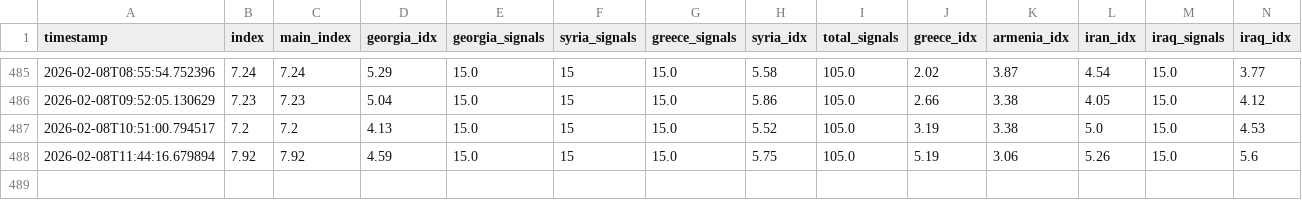
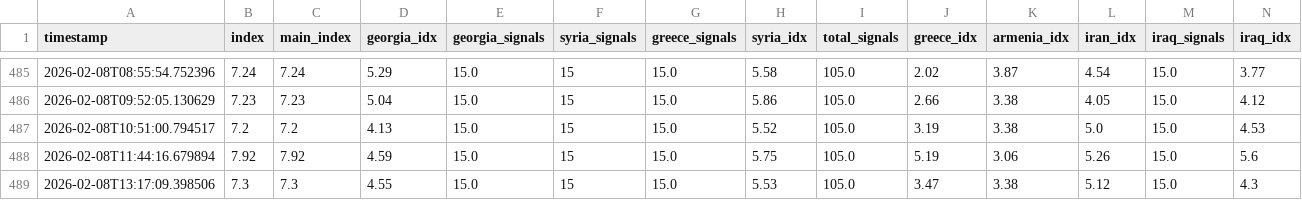
Before and after one commit to akgularda/border-neighbor-threat-index, a CSV file: bnti_history.csv, drawn as a sheet; only a part is shown, gaps mark what is left out; rows hold the shown columns only; the diff names each change by its address in the sheet, - before the commit and + after, or states it on an @@ line.

```diff
--- a/bnti_history.csv
+++ b/bnti_history.csv
+row 489: 2026-02-08T13:17:09.398506 | 7.3 | 7.3 | 4.55 | 15.0 | 15 | 15.0 | 5.53 | 105.0 | 3.47 | 3.38 | 5.12 | 15.0 | 4.3
```
Also changed, not shown: 2 other files.
